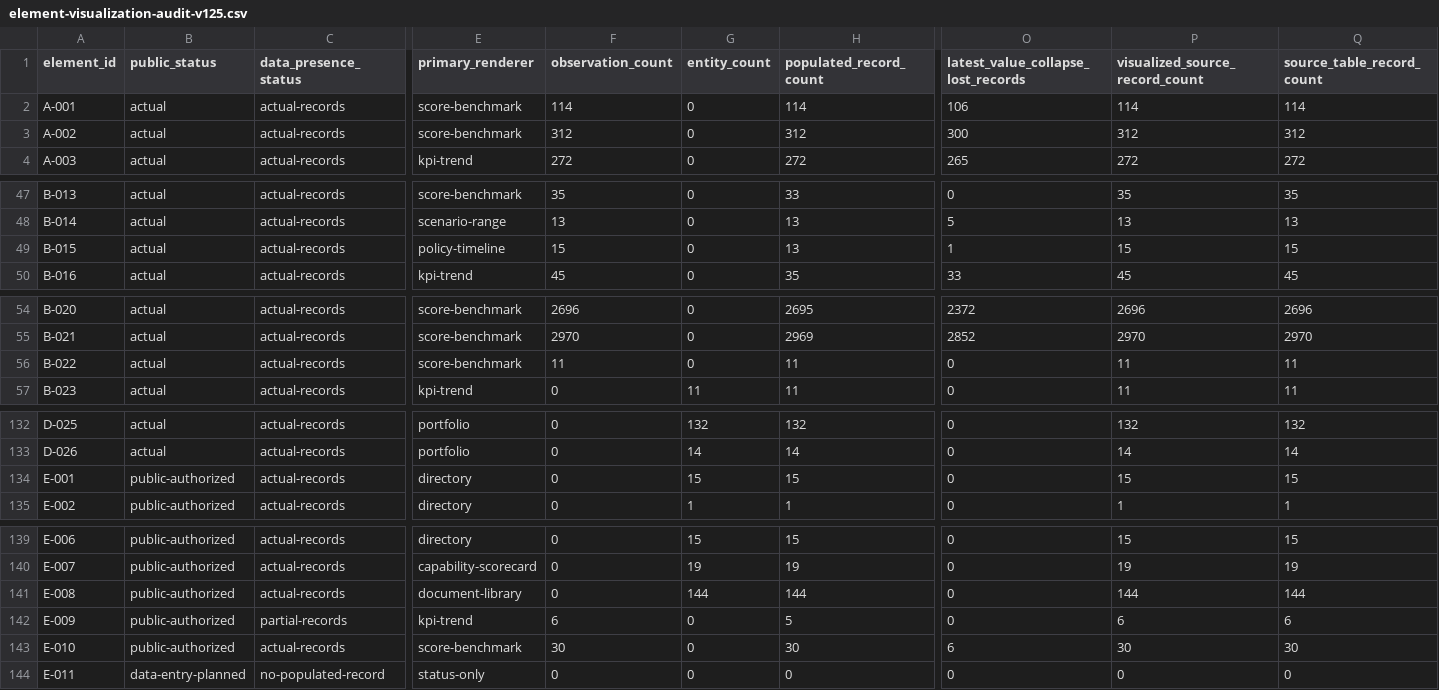
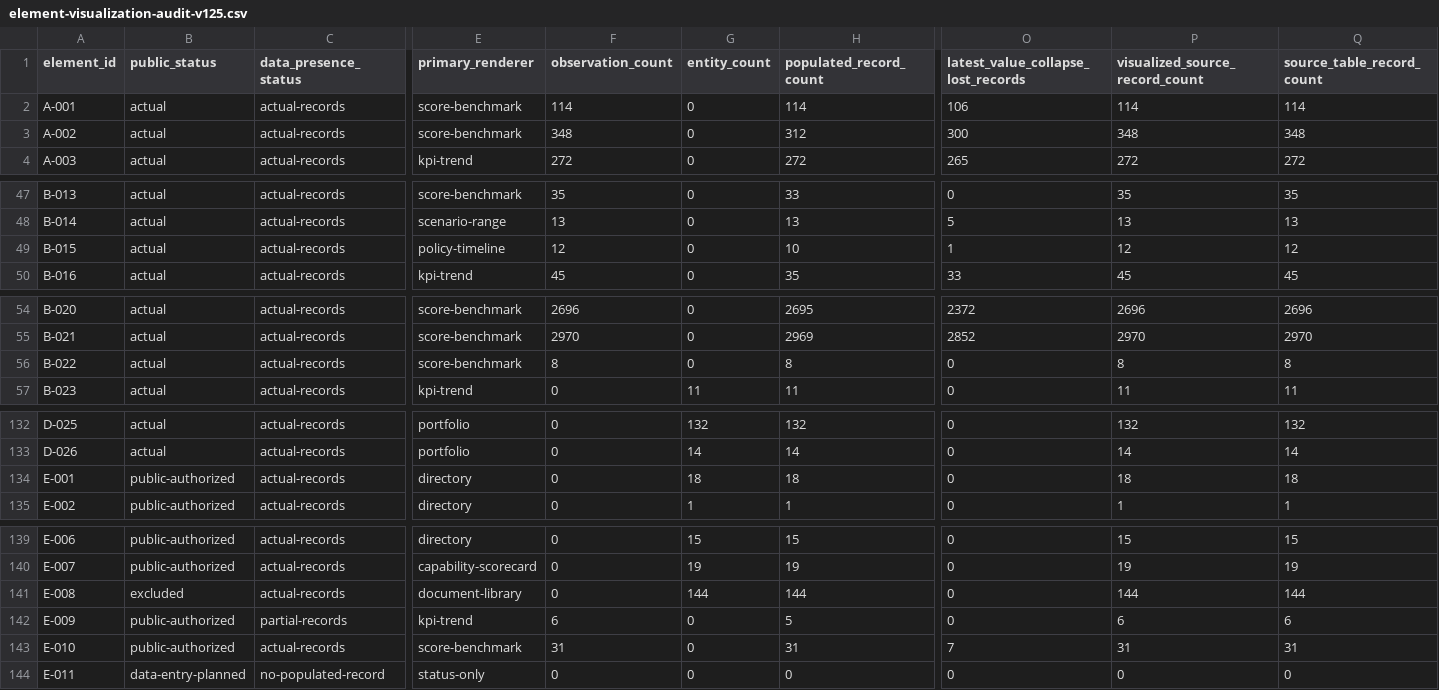
Before and after one commit to exoprime-sketch/nigtldcmap, a CSV file: reports/v125/element-visualization-audit-v125.csv, drawn as a sheet; only a part is shown, gaps mark what is left out; the diff covers the shown part only; the diff names each change by its address in the sheet, - before the commit and + after, or states it on an @@ line.

```diff
--- a/reports/v125/element-visualization-audit-v125.csv
+++ b/reports/v125/element-visualization-audit-v125.csv
-F3 (observation_count): 312
+F3 (observation_count): 348
-P3 (visualized_source_record_count): 312
+P3 (visualized_source_record_count): 348
-Q3 (source_table_record_count): 312
+Q3 (source_table_record_count): 348
-F49 (observation_count): 15
+F49 (observation_count): 12
-H49 (populated_record_count): 13
+H49 (populated_record_count): 10
-P49 (visualized_source_record_count): 15
+P49 (visualized_source_record_count): 12
-Q49 (source_table_record_count): 15
+Q49 (source_table_record_count): 12
-F56 (observation_count): 11
+F56 (observation_count): 8
-H56 (populated_record_count): 11
+H56 (populated_record_count): 8
-P56 (visualized_source_record_count): 11
+P56 (visualized_source_record_count): 8
-Q56 (source_table_record_count): 11
+Q56 (source_table_record_count): 8
-G134 (entity_count): 15
+G134 (entity_count): 18
-H134 (populated_record_count): 15
+H134 (populated_record_count): 18
-P134 (visualized_source_record_count): 15
+P134 (visualized_source_record_count): 18
-Q134 (source_table_record_count): 15
+Q134 (source_table_record_count): 18
-B141 (public_status): public-authorized
+B141 (public_status): excluded
-F143 (observation_count): 30
+F143 (observation_count): 31
-H143 (populated_record_count): 30
+H143 (populated_record_count): 31
-O143: 6
+O143: 7
-P143 (visualized_source_record_count): 30
+P143 (visualized_source_record_count): 31
-Q143 (source_table_record_count): 30
+Q143 (source_table_record_count): 31
```
Also changed, not shown: 6 edited cells elsewhere in this file, 59 other files.
